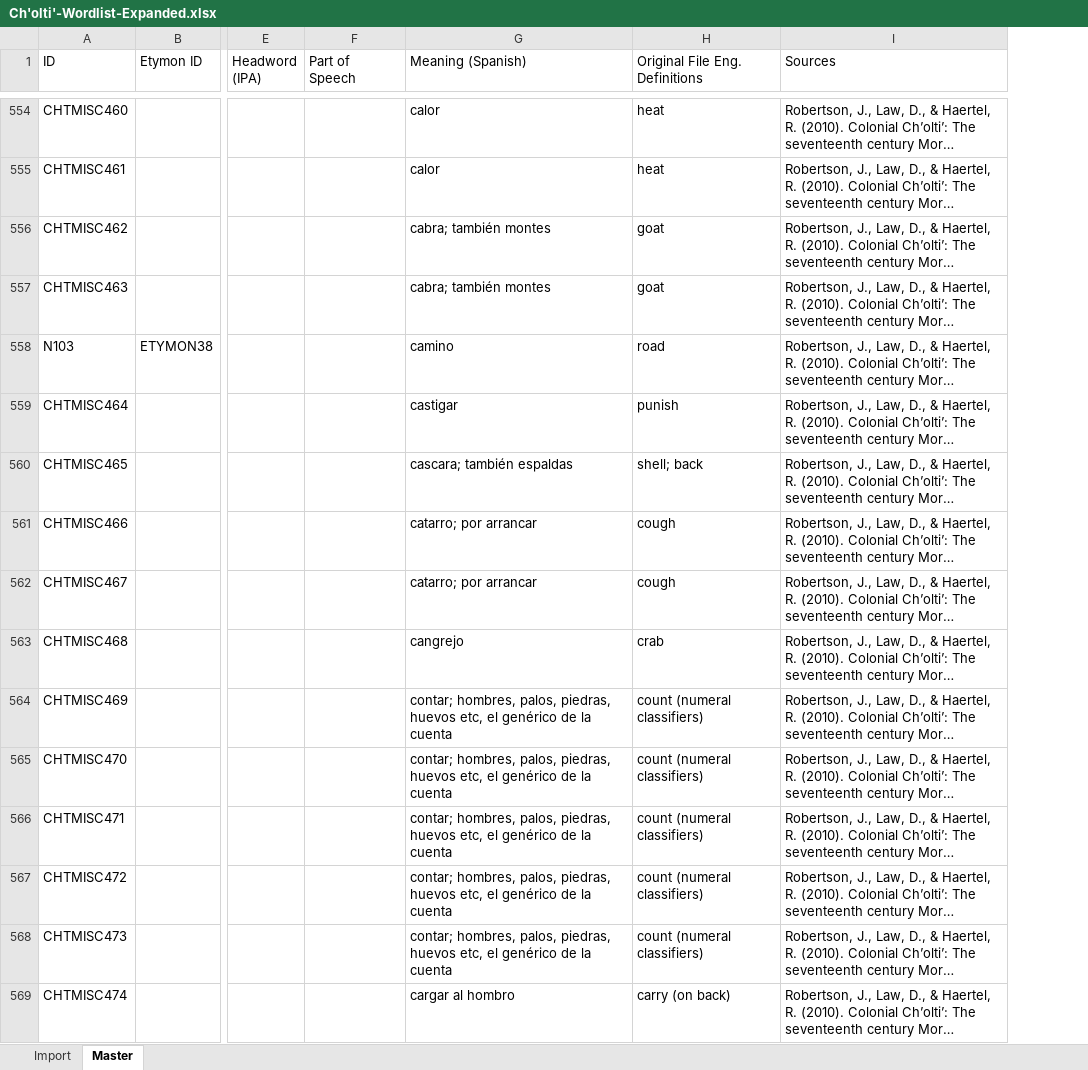
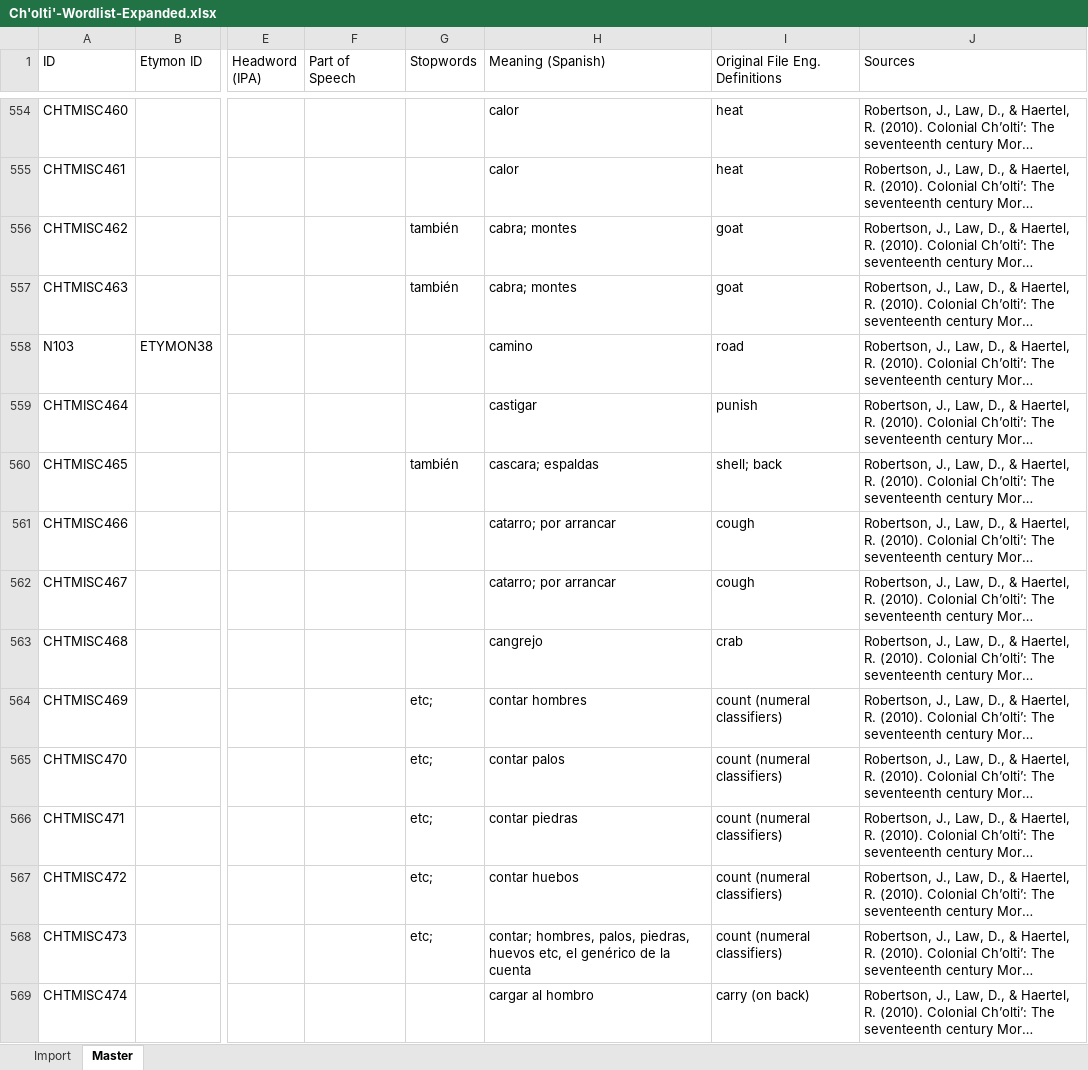
Before and after one commit to kevin14767/MAYALEX_Workflow, an Excel workbook: Ch'olti'-Wordlist-Expanded.xlsx, sheet Master, drawn as a sheet; only a part is shown, gaps mark what is left out; long unchanged cells end in …; values as stored, in another font and other column widths than the file's, no cell formats; addresses are those after the commit; the diff covers the shown part only; the diff names each change by its address in the sheet, - before the commit and + after, or states it on an @@ line.

Commit message:
Finished checking the Meaning Spanish column for spanish stopwords removed them and added them to a different column need to check one more diff check website and then will upload to the box and send email to todd.

```diff
--- a/Ch'olti'-Wordlist-Expanded.xlsx (sheet Master)
+++ b/Ch'olti'-Wordlist-Expanded.xlsx (sheet Master)
+column G (Stopwords), rows 556-568: también | también |  |  | también |  |  |  | etc; | etc; | etc; | etc; | etc;
-H556:H557 (Meaning (Spanish)): cabra; también montes
+H556:H557 (Meaning (Spanish)): cabra; montes
-H560 (Meaning (Spanish)): cascara; también espaldas
+H560 (Meaning (Spanish)): cascara; espaldas
-H564 (Meaning (Spanish)): contar; hombres, palos, piedras, huevos etc, el genérico de la cuenta
+H564 (Meaning (Spanish)): contar hombres
-H565 (Meaning (Spanish)): contar; hombres, palos, piedras, huevos etc, el genérico de la cuenta
+H565 (Meaning (Spanish)): contar palos
-H566 (Meaning (Spanish)): contar; hombres, palos, piedras, huevos etc, el genérico de la cuenta
+H566 (Meaning (Spanish)): contar piedras
-H567 (Meaning (Spanish)): contar; hombres, palos, piedras, huevos etc, el genérico de la cuenta
+H567 (Meaning (Spanish)): contar huebos
```
Also changed, not shown: 407 edited cells elsewhere in this sheet, sheet Import, cell formats, Spanish_Stopwords_Removal/cholti_db.xlsx, 2 other files.
